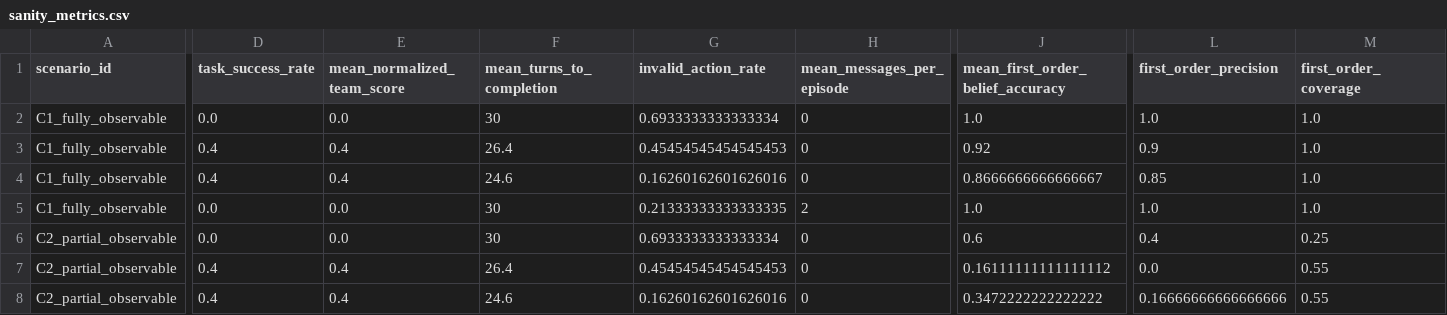
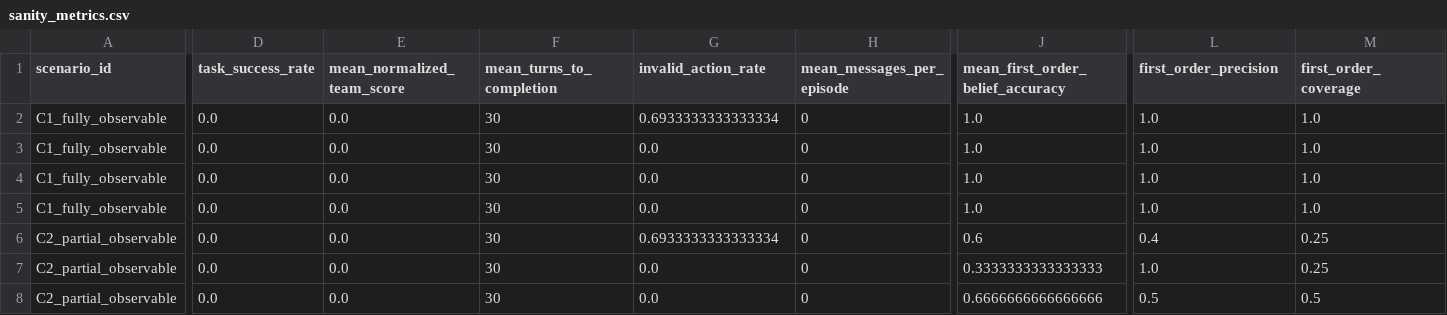
Before and after one commit to jinkxmonsoon/paams, a CSV file: outputs/sanity_metrics.csv, drawn as a sheet; only a part is shown, gaps mark what is left out; the diff covers the shown part only; the diff names each change by its address in the sheet, - before the commit and + after, or states it on an @@ line.

Commit message:
Add second-order debug comparison and conservative policy coupling

```diff
--- a/outputs/sanity_metrics.csv
+++ b/outputs/sanity_metrics.csv
-D3:D4 (task_success_rate): 0.4
+D3:D4 (task_success_rate): 0.0
-E3:E4 (mean_normalized_team_score): 0.4
+E3:E4 (mean_normalized_team_score): 0.0
-F3 (mean_turns_to_completion): 26.4
+F3 (mean_turns_to_completion): 30
-G3 (invalid_action_rate): 0.45454545454545453
+G3 (invalid_action_rate): 0.0
-J3 (mean_first_order_belief_accuracy): 0.92
+J3 (mean_first_order_belief_accuracy): 1.0
-L3 (first_order_precision): 0.9
+L3 (first_order_precision): 1.0
-F4 (mean_turns_to_completion): 24.6
+F4 (mean_turns_to_completion): 30
-G4 (invalid_action_rate): 0.16260162601626016
+G4 (invalid_action_rate): 0.0
-J4 (mean_first_order_belief_accuracy): 0.8666666666666667
+J4 (mean_first_order_belief_accuracy): 1.0
-L4 (first_order_precision): 0.85
+L4 (first_order_precision): 1.0
-G5 (invalid_action_rate): 0.21333333333333335
+G5 (invalid_action_rate): 0.0
-H5 (mean_messages_per_episode): 2
+H5 (mean_messages_per_episode): 0
-D7:D8 (task_success_rate): 0.4
+D7:D8 (task_success_rate): 0.0
-E7:E8 (mean_normalized_team_score): 0.4
+E7:E8 (mean_normalized_team_score): 0.0
-F7 (mean_turns_to_completion): 26.4
+F7 (mean_turns_to_completion): 30
-G7 (invalid_action_rate): 0.45454545454545453
+G7 (invalid_action_rate): 0.0
-J7 (mean_first_order_belief_accuracy): 0.16111111111111112
+J7 (mean_first_order_belief_accuracy): 0.3333333333333333
-L7 (first_order_precision): 0.0
+L7 (first_order_precision): 1.0
-M7 (first_order_coverage): 0.55
+M7 (first_order_coverage): 0.25
-F8 (mean_turns_to_completion): 24.6
+F8 (mean_turns_to_completion): 30
-G8 (invalid_action_rate): 0.16260162601626016
+G8 (invalid_action_rate): 0.0
-J8 (mean_first_order_belief_accuracy): 0.3472222222222222
+J8 (mean_first_order_belief_accuracy): 0.6666666666666666
-L8 (first_order_precision): 0.16666666666666666
+L8 (first_order_precision): 0.5
-M8 (first_order_coverage): 0.55
+M8 (first_order_coverage): 0.5
```
Also changed, not shown: 31 edited cells elsewhere in this file, 3 other files.
